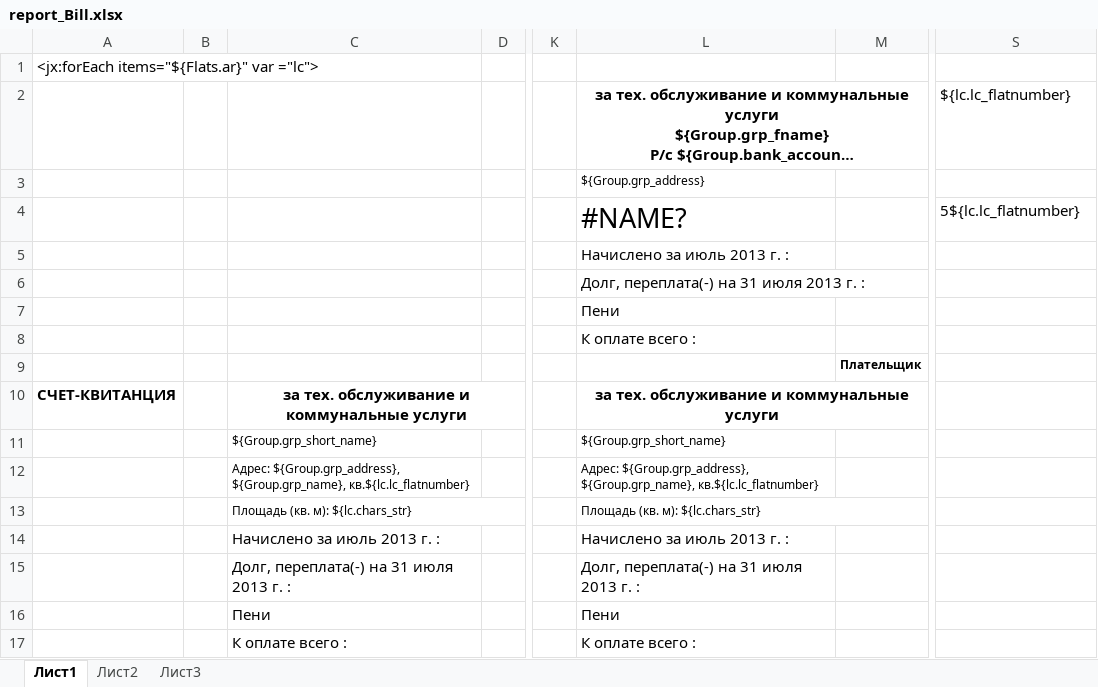
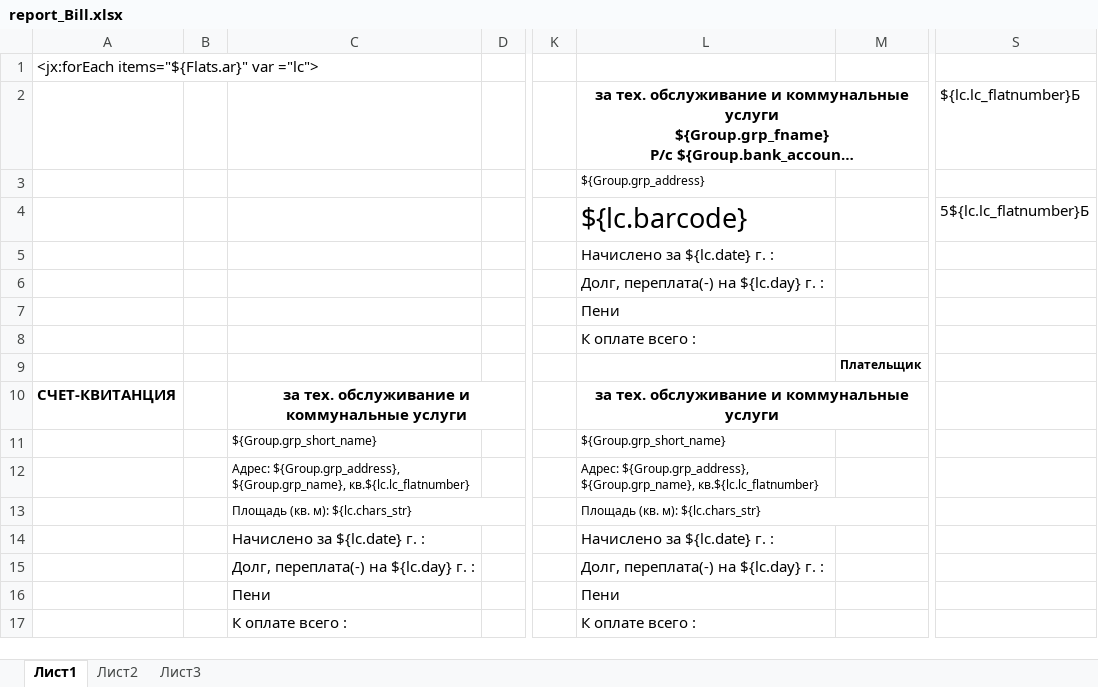
Before and after one commit to AlexeyKashintsev/TSG, an Excel workbook: src/Отчеты/report_Bill.xlsx, sheet Лист1, drawn as a sheet; only a part is shown, gaps mark what is left out; long unchanged cells end in …; values as stored, in another font and other column widths than the file's, no borders; the diff names each change by its address in the sheet, - before the commit and + after, or states it on an @@ line.

Commit message:
Все те же отчеты

```diff
--- a/src/Отчеты/report_Bill.xlsx (sheet Лист1)
+++ b/src/Отчеты/report_Bill.xlsx (sheet Лист1)
-S2: ${lc.lc_flatnumber}
+S2: ${lc.lc_flatnumber}Б
-L4: #NAME?
+L4: ${lc.barcode}
-S4: 5${lc.lc_flatnumber}
+S4: 5${lc.lc_flatnumber}Б
-L5: Начислено за июль 2013 г. :
+L5: Начислено за ${lc.date} г. :
-L6: Долг, переплата(-) на 31 июля 2013 г. :
+L6: Долг, переплата(-) на ${lc.day} г. :
-C14: Начислено за июль 2013 г. :
+C14: Начислено за ${lc.date} г. :
-L14: Начислено за июль 2013 г. :
+L14: Начислено за ${lc.date} г. :
-C15: Долг, переплата(-) на 31 июля 2013 г. :
+C15: Долг, переплата(-) на ${lc.day} г. :
-L15: Долг, переплата(-) на 31 июля 2013 г. :
+L15: Долг, переплата(-) на ${lc.day} г. :
```
Also changed, not shown: 3 other files.
